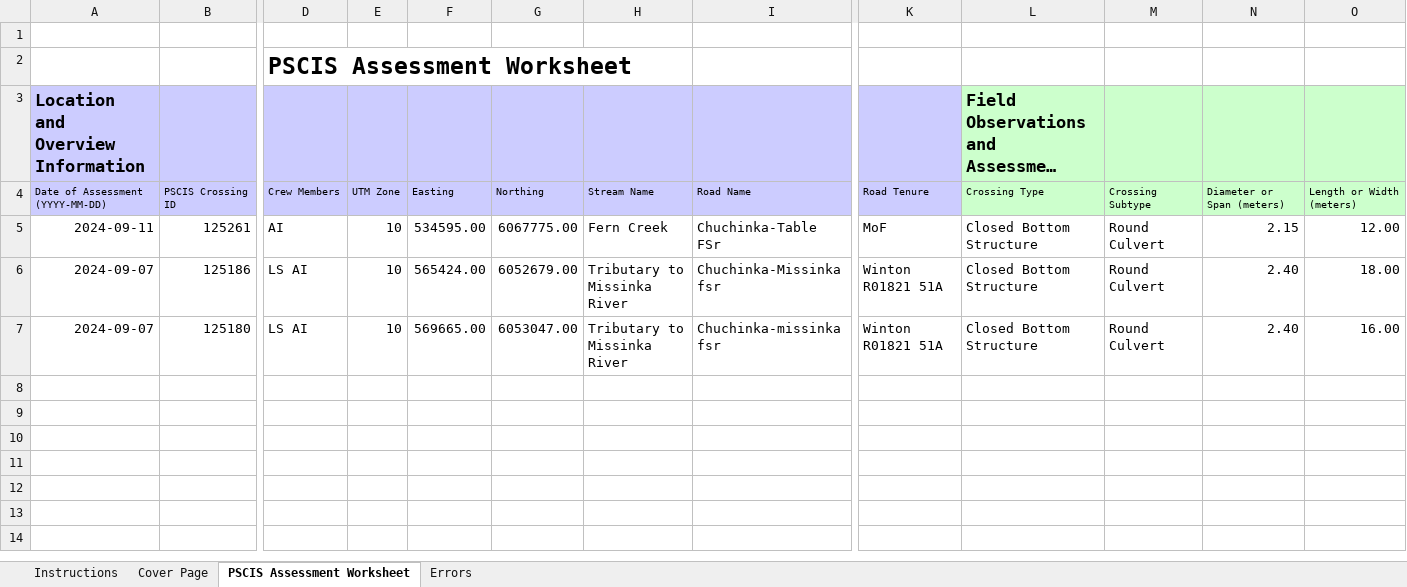
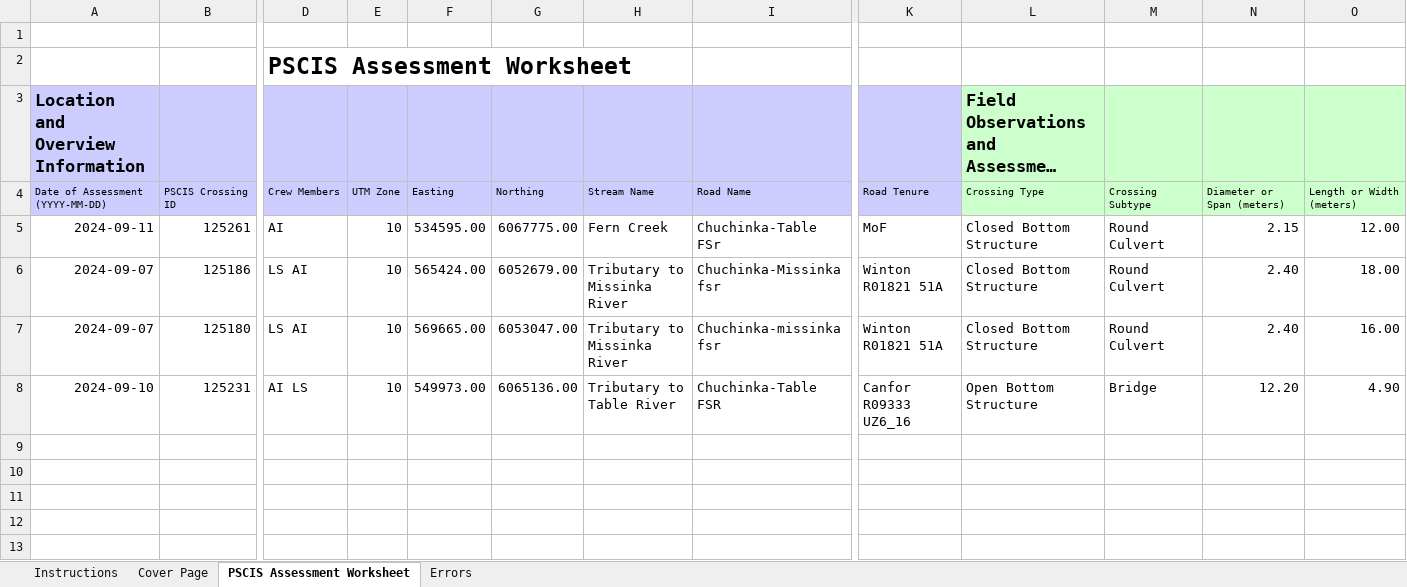
Before and after one commit to NewGraphEnvironment/fish_passage_peace_2024_reporting, an Excel workbook: data/pscis_reassessments.xlsm, sheet PSCIS Assessment Worksheet, drawn as a sheet; only a part is shown, gaps mark what is left out; the shorter side is filled out with more unchanged rows; long unchanged cells end in …; values as stored, in another font and other column widths than the file's, no borders; charts and pictures and conditional formats not drawn; removed rows and columns are numbered as before the commit, all else as after; rows hold the shown columns only; the diff names each change by its address in the sheet, - before the commit and + after, or states it on an @@ line.

```diff
--- a/data/pscis_reassessments.xlsm (sheet PSCIS Assessment Worksheet)
+++ b/data/pscis_reassessments.xlsm (sheet PSCIS Assessment Worksheet)
-row 8: (empty)
+row 8: 2024-09-10 | 125231 | AI LS | 10 | 549973.00 | 6065136.00 | Tributary to Table River | Chuchinka-Table FSR | Canfor R09333 UZ6_16 | Open Bottom Structure | Bridge | 12.20 | 4.90
```
Also changed, not shown: data/pscis_phase1.xlsm, 3 other files.
